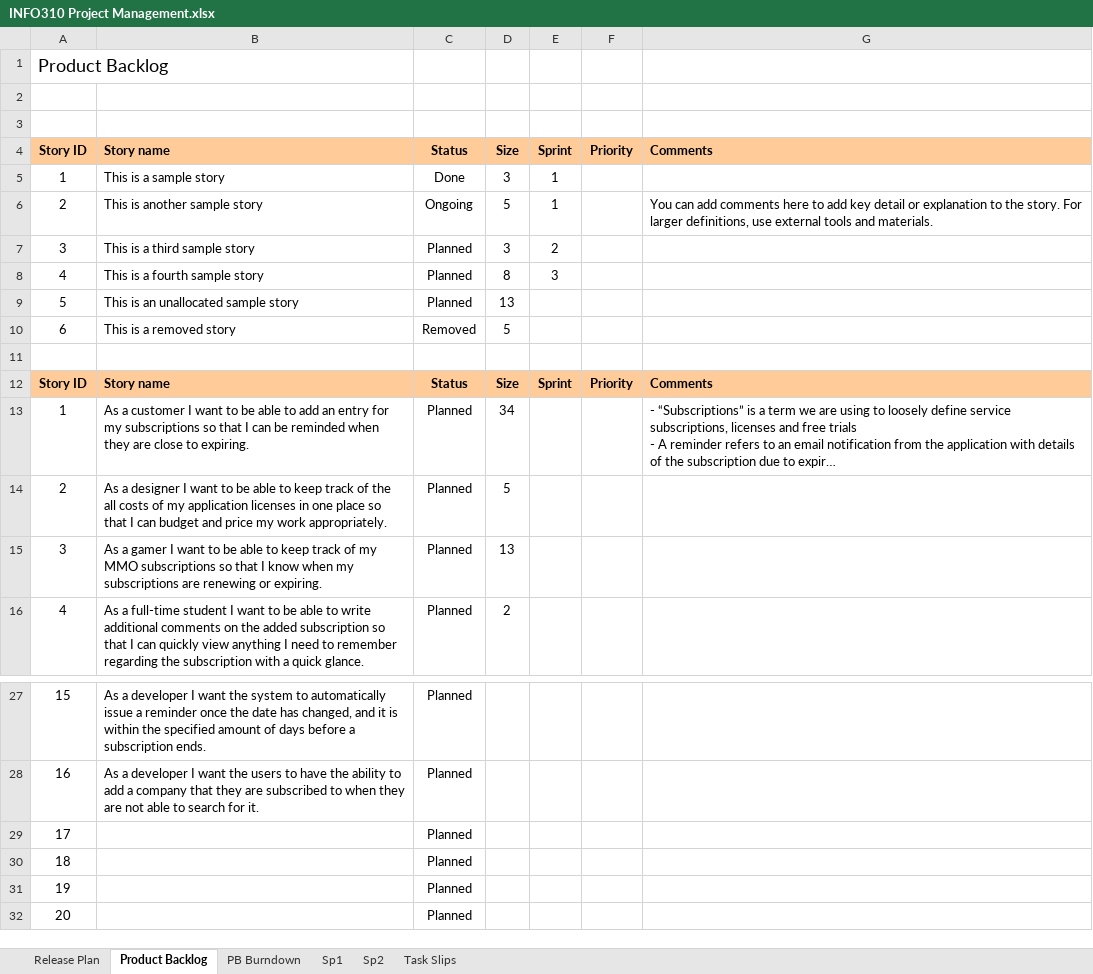
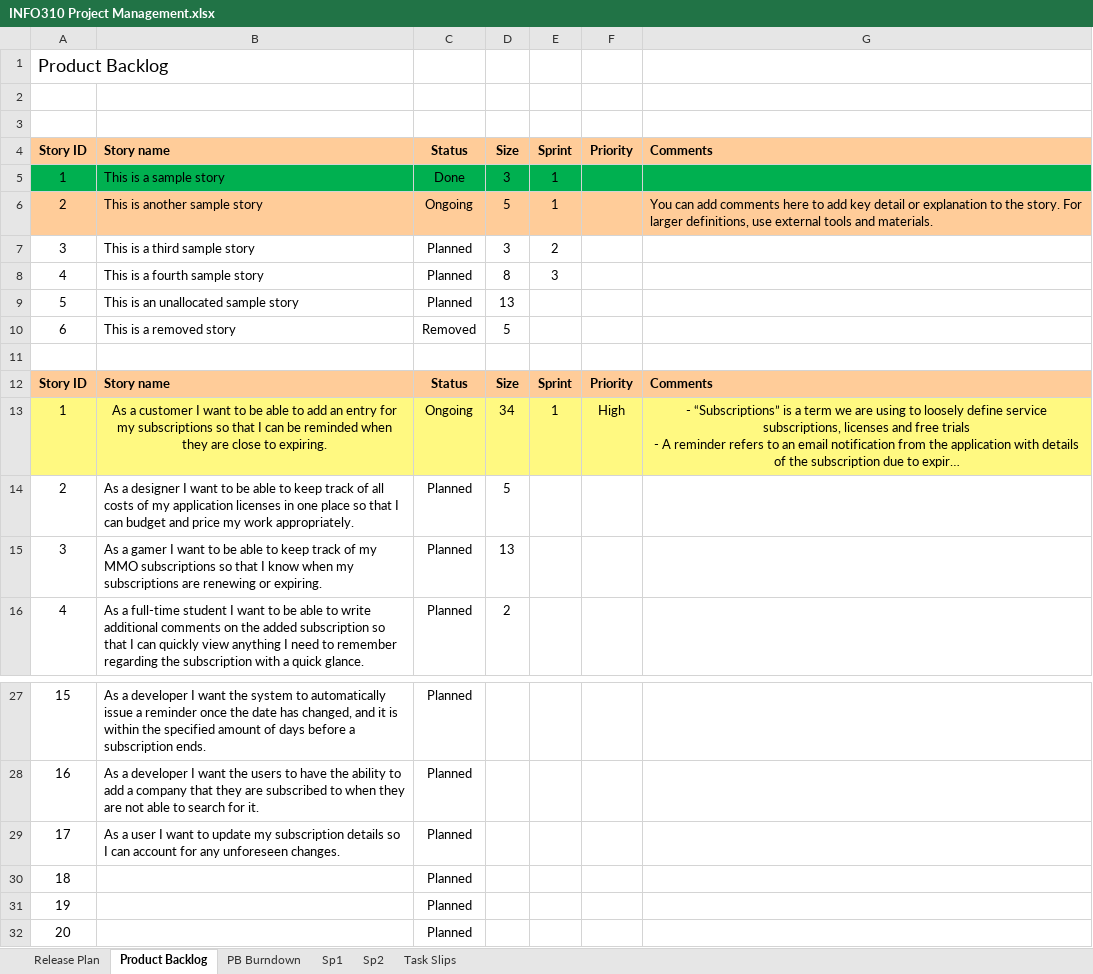
Before and after one commit to 62firelight/SubTrack, an Excel workbook: INFO310 Project Management.xlsx, sheet Product Backlog, drawn as a sheet; only a part is shown, gaps mark what is left out; long unchanged cells end in …; values as stored, in another font and other column widths than the file's, no borders; charts and pictures and conditional formats not drawn; the diff names each change by its address in the sheet, - before the commit and + after, or states it on an @@ line.

Commit message:
Added a user story; updated sprint columns; added cell format options
References #1.

```diff
--- a/INFO310 Project Management.xlsx (sheet Product Backlog)
+++ b/INFO310 Project Management.xlsx (sheet Product Backlog)
-A5:G5 fill: none
+A5:G5 fill: #00B050
-A6:G6 fill: none
+A6:G6 fill: #FFCC99
-A13:G13 fill: none
+A13:G13 fill: #FFF981
-B13 alignment: left
+B13 alignment: center
-C13: Planned
+C13: Ongoing
-E13: (empty)
+E13: 1
-F13: (empty)
+F13: High
-G13 alignment: left
+G13 alignment: center
-B14: …track of the all costs…
+B14: …track of all costs…
-B29: (empty)
+B29: As a user I want to update my subscription details so I can account for any unforeseen changes.
```
Also changed, not shown: sheet Release Plan, charts or pictures.
